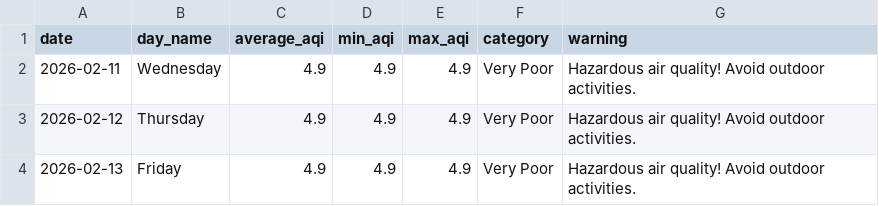
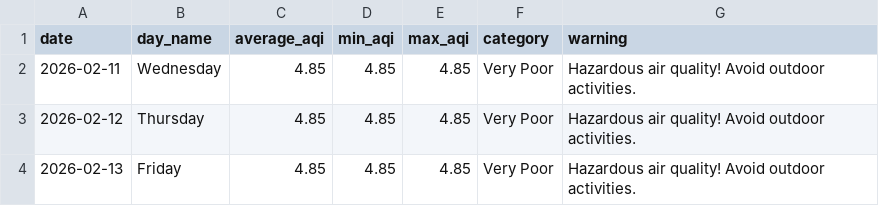
Before and after one commit to saqibahmadsiddiqui/aqi-forecasting-system, a CSV file: data/processed/latest_predictions.csv, drawn as a sheet.

Commit message:
Update predictions 2026-02-10

```diff
--- a/data/processed/latest_predictions.csv
+++ b/data/processed/latest_predictions.csv
@@ -1,4 +1,4 @@
 date,day_name,average_aqi,min_aqi,max_aqi,category,warning
-2026-02-11,Wednesday,4.9,4.9,4.9,Very Poor,Hazardous air quality! Avoid outdoor activities.
-2026-02-12,Thursday,4.9,4.9,4.9,Very Poor,Hazardous air quality! Avoid outdoor activities.
-2026-02-13,Friday,4.9,4.9,4.9,Very Poor,Hazardous air quality! Avoid outdoor activities.
+2026-02-11,Wednesday,4.85,4.85,4.85,Very Poor,Hazardous air quality! Avoid outdoor activities.
+2026-02-12,Thursday,4.85,4.85,4.85,Very Poor,Hazardous air quality! Avoid outdoor activities.
+2026-02-13,Friday,4.85,4.85,4.85,Very Poor,Hazardous air quality! Avoid outdoor activities.
```
